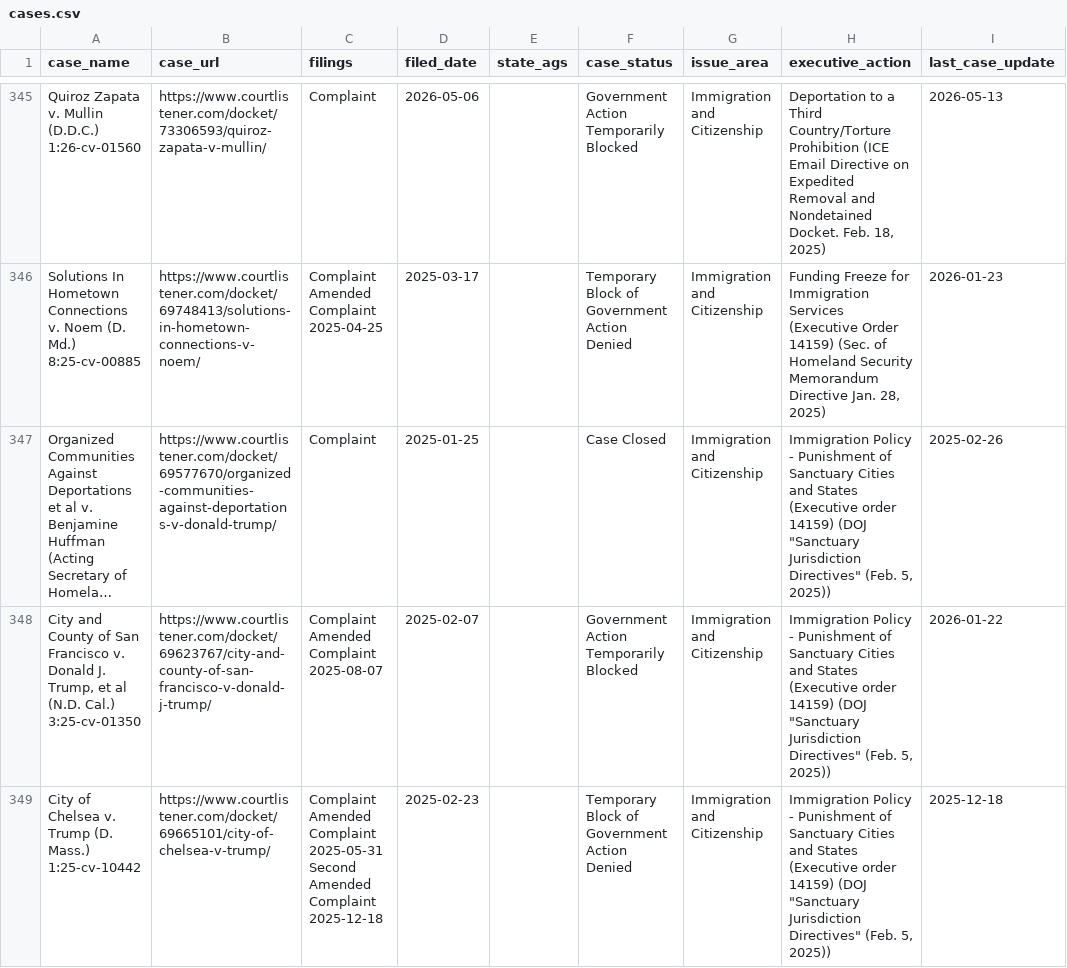
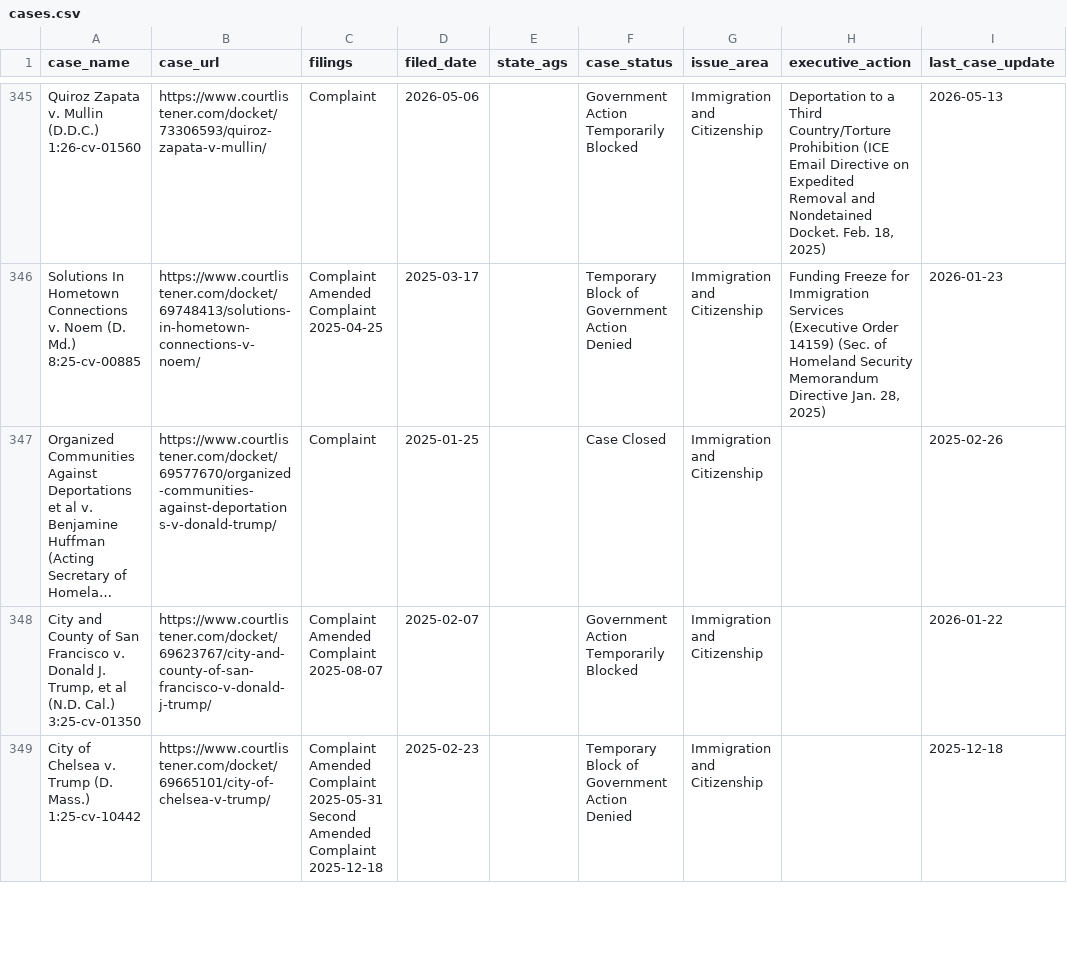
Before and after one commit to thecarsun/LC-TAA, a CSV file: data/processed/cases.csv, drawn as a sheet; only a part is shown, gaps mark what is left out; long unchanged cells end in …; the diff covers the shown part only; the diff names each change by its address in the sheet, - before the commit and + after, or states it on an @@ line.

Commit message:
Automated data update Thu 05/28/2026

```diff
--- a/data/processed/cases.csv
+++ b/data/processed/cases.csv
-H347:H349 (executive_action): Immigration Policy - Punishment of Sanctuary Cities and States (Executive order 14159) (DOJ "Sanctuary Jurisdiction Directives" (Feb. 5, 2025))
+H347:H349 (executive_action): (empty)
```
Also changed, not shown: 2 added rows and 13 edited cells elsewhere in this file, 2 other files.
